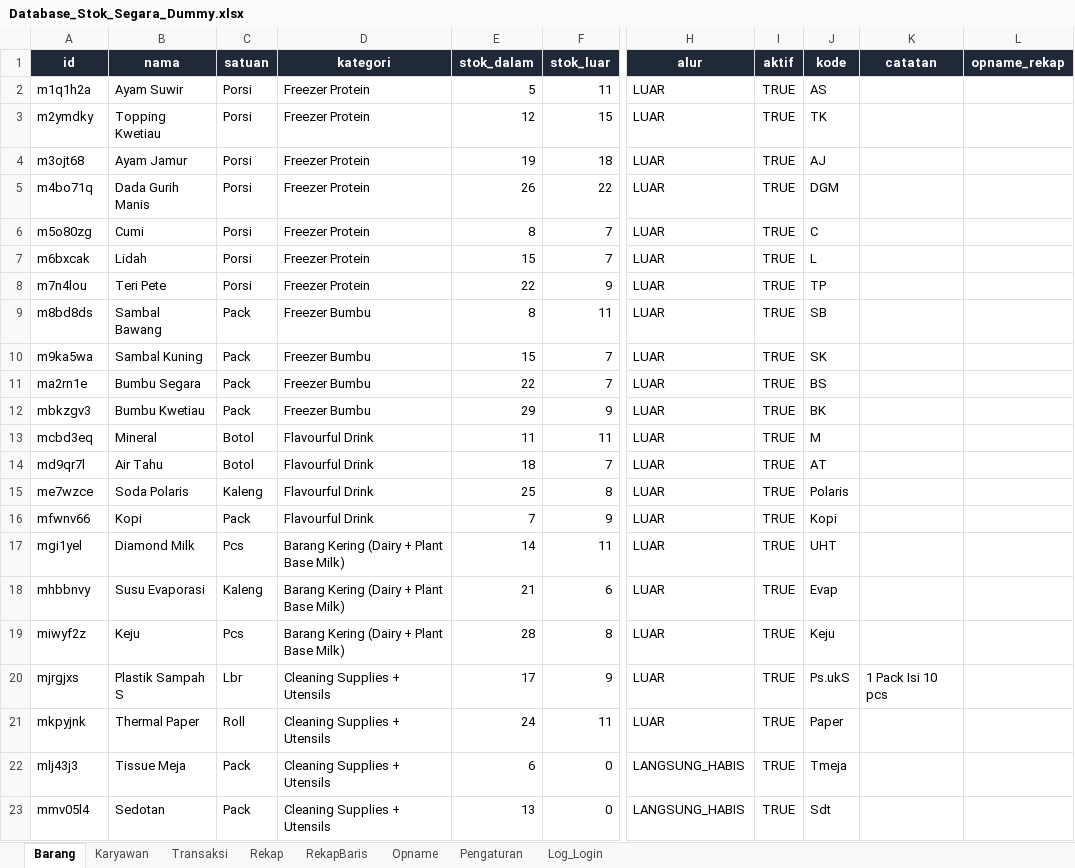
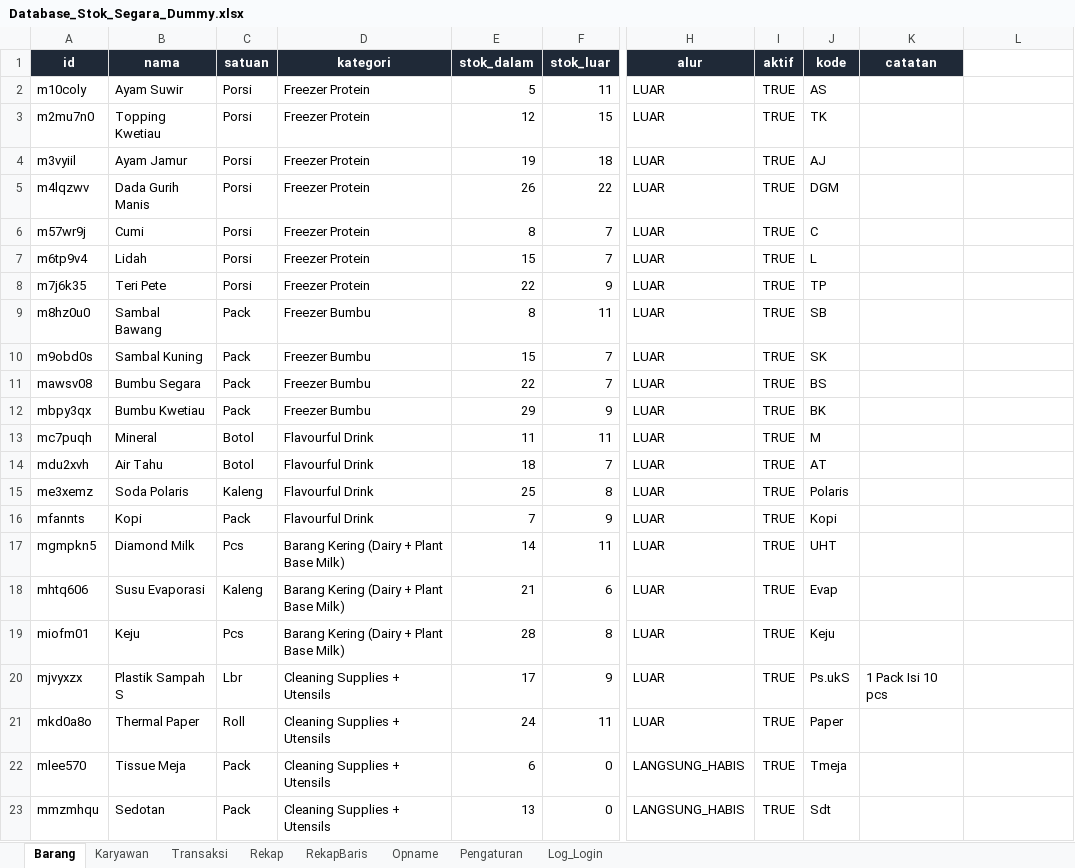
Before and after one commit to Brawnet/Kedai-Segara, an Excel workbook: Data/Database_Stok_Segara_Dummy.xlsx, sheet Barang, drawn as a sheet; only a part is shown, gaps mark what is left out; values as stored, in another font and other column widths than the file's, no borders; the diff names each change by its address in the sheet, - before the commit and + after, or states it on an @@ line.

```diff
--- a/Data/Database_Stok_Segara_Dummy.xlsx (sheet Barang)
+++ b/Data/Database_Stok_Segara_Dummy.xlsx (sheet Barang)
-L1: opname_rekap
+L1: (empty)
-L1 fill: #1F2937
+L1 fill: none
-A2 (id): m1q1h2a
+A2 (id): m10coly
-A3 (id): m2ymdky
+A3 (id): m2mu7n0
-A4 (id): m3ojt68
+A4 (id): m3vyiil
-A5 (id): m4bo71q
+A5 (id): m4lqzwv
-A6 (id): m5o80zg
+A6 (id): m57wr9j
-A7 (id): m6bxcak
+A7 (id): m6tp9v4
-A8 (id): m7n4lou
+A8 (id): m7j6k35
-A9 (id): m8bd8ds
+A9 (id): m8hz0u0
-A10 (id): m9ka5wa
+A10 (id): m9obd0s
-A11 (id): ma2rn1e
+A11 (id): mawsv08
-A12 (id): mbkzgv3
+A12 (id): mbpy3qx
-A13 (id): mcbd3eq
+A13 (id): mc7puqh
-A14 (id): md9qr7l
+A14 (id): mdu2xvh
-A15 (id): me7wzce
+A15 (id): me3xemz
-A16 (id): mfwnv66
+A16 (id): mfannts
-A17 (id): mgi1yel
+A17 (id): mgmpkn5
-A18 (id): mhbbnvy
+A18 (id): mhtq606
-A19 (id): miwyf2z
+A19 (id): miofm01
-A20 (id): mjrgjxs
+A20 (id): mjvyxzx
-A21 (id): mkpyjnk
+A21 (id): mkd0a8o
-A22 (id): mlj43j3
+A22 (id): mlee570
-A23 (id): mmv05l4
+A23 (id): mmzmhqu
```
Also changed, not shown: sheet Transaksi, sheet RekapBaris, sheet Rekap, sheet Karyawan, Data/Database_Stok_Segara.xlsx, 17 other files.
